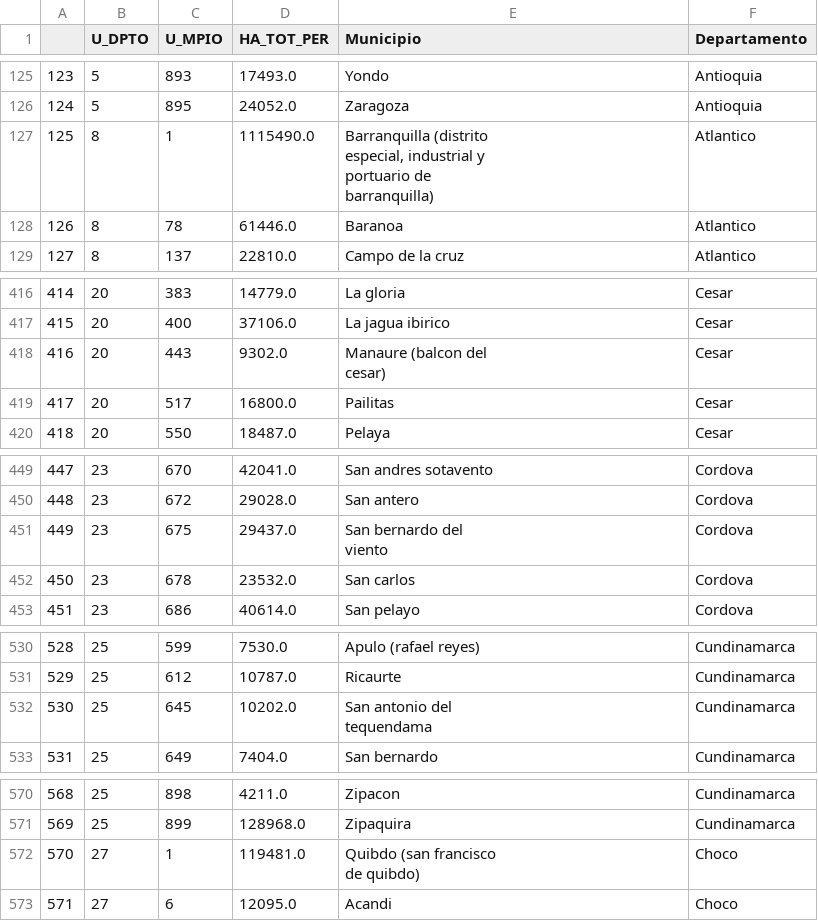
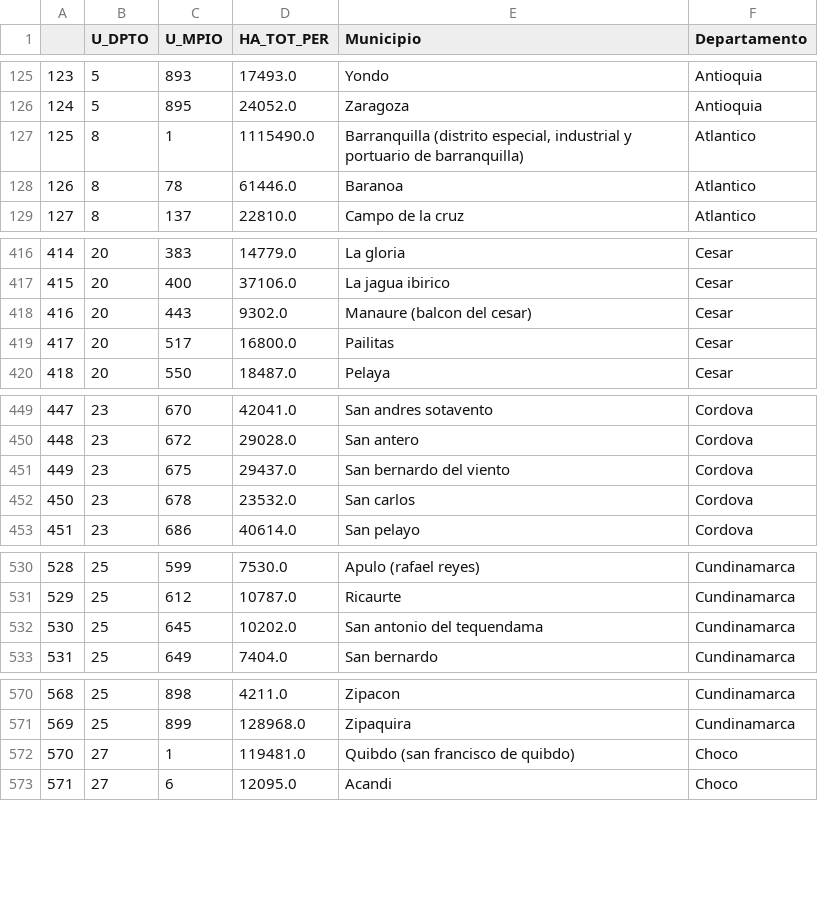
Before and after one commit to sebnarvaez19/domestic-violence, a CSV file: data/processed/population.csv, drawn as a sheet; only a part is shown, gaps mark what is left out; ↵ is a line break in a cell; the diff covers the shown part only; the diff names each change by its address in the sheet, - before the commit and + after, or states it on an @@ line.

```diff
--- a/data/processed/population.csv
+++ b/data/processed/population.csv
-E127 (Municipio): …de ↵ barranquilla)
+E127 (Municipio): …de barranquilla)
-E418 (Municipio): Manaure (balcon del ↵ cesar)
+E418 (Municipio): Manaure (balcon del cesar)
-E451 (Municipio): San bernardo del ↵ viento
+E451 (Municipio): San bernardo del viento
-E532 (Municipio): San antonio del ↵ tequendama
+E532 (Municipio): San antonio del tequendama
-E572 (Municipio): Quibdo (san francisco ↵ de quibdo)
+E572 (Municipio): Quibdo (san francisco de quibdo)
```
Also changed, not shown: 17 edited cells elsewhere in this file, 1 other file.
